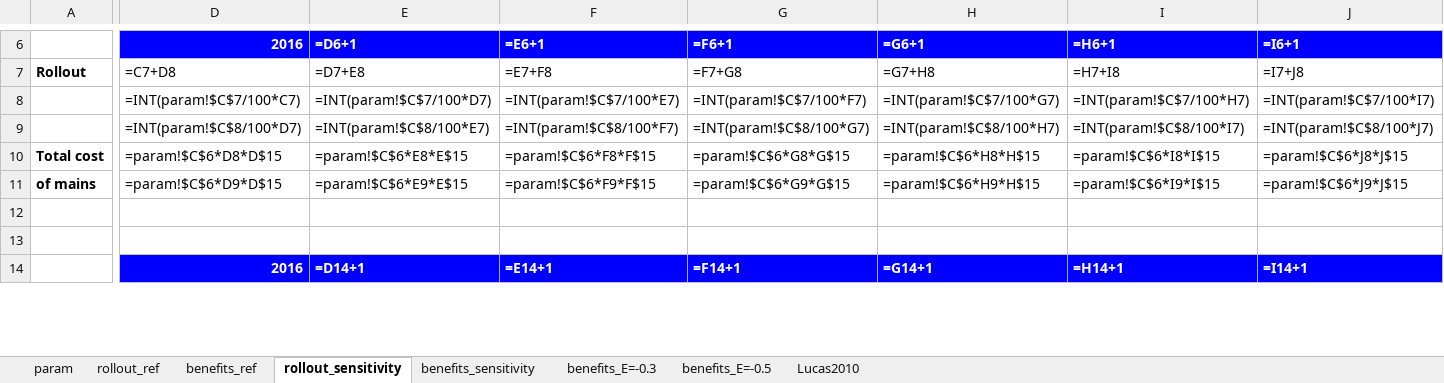
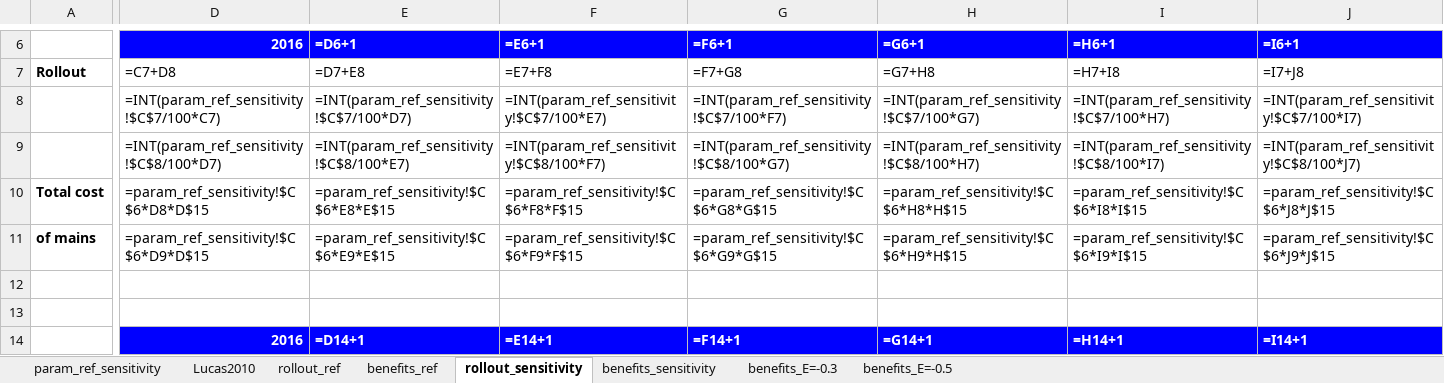
Before and after one commit to charlesrouge/Dynamic_Pricing, an Excel workbook: Peak pricing/Peak_pricing.xlsx, sheet rollout_sensitivity, drawn as a sheet; only a part is shown, gaps mark what is left out; values as stored, in another font and other column widths than the file's, no borders; formulas are shown in place of their values; removed rows and columns are numbered as before the commit, all else as after; rows hold the shown columns only; the diff covers the shown part only; the diff names each change by its address in the sheet, - before the commit and + after, or states it on an @@ line.

Commit message:
Add files via upload

```diff
--- a/Peak pricing/Peak_pricing.xlsx (sheet rollout_sensitivity)
+++ b/Peak pricing/Peak_pricing.xlsx (sheet rollout_sensitivity)
-sheet tab: param
+sheet tab: param_ref_sensitivity
@@ sheet tab order changed: param_ref_sensitivity | Lucas2010 | rollout_ref | benefits_ref | rollout_sensitivity | benefits_sensitivity | benefits_E=-0.3 | benefits_E=-0.5 @@
-row 8:  | =INT(param!$C$7/100*C7) | =INT(param!$C$7/100*D7) | =INT(param!$C$7/100*E7) | =INT(param!$C$7/100*F7) | =INT(param!$C$7/100*G7) | =INT(param!$C$7/100*H7) | =INT(param!$C$7/100*I7)
-row 9:  | =INT(param!$C$8/100*D7) | =INT(param!$C$8/100*E7) | =INT(param!$C$8/100*F7) | =INT(param!$C$8/100*G7) | =INT(param!$C$8/100*H7) | =INT(param!$C$8/100*I7) | =INT(param!$C$8/100*J7)
+row 8:  | =INT(param_ref_sensitivity!$C$7/100*C7) | =INT(param_ref_sensitivity!$C$7/100*D7) | =INT(param_ref_sensitivity!$C$7/100*E7) | =INT(param_ref_sensitivity!$C$7/100*F7) | =INT(param_ref_sensitivity!$C$7/100*G7) | =INT(param_ref_sensitivity!$C$7/100*H7) | =INT(param_ref_sensitivity!$C$7/100*I7)
+row 9:  | =INT(param_ref_sensitivity!$C$8/100*D7) | =INT(param_ref_sensitivity!$C$8/100*E7) | =INT(param_ref_sensitivity!$C$8/100*F7) | =INT(param_ref_sensitivity!$C$8/100*G7) | =INT(param_ref_sensitivity!$C$8/100*H7) | =INT(param_ref_sensitivity!$C$8/100*I7) | =INT(param_ref_sensitivity!$C$8/100*J7)
-D10 (2016): =param!$C$6*D8*D$15
+D10 (2016): =param_ref_sensitivity!$C$6*D8*D$15
-E10 (=D6+1): =param!$C$6*E8*E$15
+E10 (=D6+1): =param_ref_sensitivity!$C$6*E8*E$15
-F10 (=E6+1): =param!$C$6*F8*F$15
+F10 (=E6+1): =param_ref_sensitivity!$C$6*F8*F$15
-G10 (=F6+1): =param!$C$6*G8*G$15
+G10 (=F6+1): =param_ref_sensitivity!$C$6*G8*G$15
-H10 (=G6+1): =param!$C$6*H8*H$15
+H10 (=G6+1): =param_ref_sensitivity!$C$6*H8*H$15
-I10 (=H6+1): =param!$C$6*I8*I$15
+I10 (=H6+1): =param_ref_sensitivity!$C$6*I8*I$15
-J10 (=I6+1): =param!$C$6*J8*J$15
+J10 (=I6+1): =param_ref_sensitivity!$C$6*J8*J$15
-D11 (2016): =param!$C$6*D9*D$15
+D11 (2016): =param_ref_sensitivity!$C$6*D9*D$15
-E11 (=D6+1): =param!$C$6*E9*E$15
+E11 (=D6+1): =param_ref_sensitivity!$C$6*E9*E$15
-F11 (=E6+1): =param!$C$6*F9*F$15
+F11 (=E6+1): =param_ref_sensitivity!$C$6*F9*F$15
-G11 (=F6+1): =param!$C$6*G9*G$15
+G11 (=F6+1): =param_ref_sensitivity!$C$6*G9*G$15
-H11 (=G6+1): =param!$C$6*H9*H$15
+H11 (=G6+1): =param_ref_sensitivity!$C$6*H9*H$15
-I11 (=H6+1): =param!$C$6*I9*I$15
+I11 (=H6+1): =param_ref_sensitivity!$C$6*I9*I$15
-J11 (=I6+1): =param!$C$6*J9*J$15
+J11 (=I6+1): =param_ref_sensitivity!$C$6*J9*J$15
```
Also changed, not shown: 120 edited cells elsewhere in this sheet, sheet rollout_ref, sheet benefits_ref, sheet benefits_sensitivity, charts or pictures.
